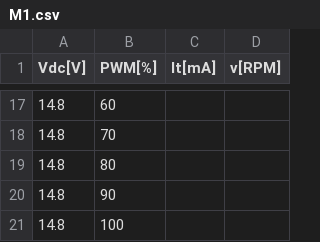
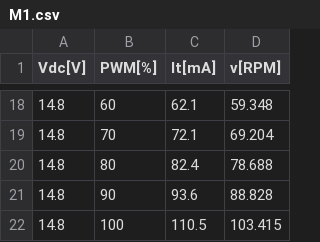
Before and after one commit to GabrielBarbosaUFSC/Projeto-Pendular, a CSV file: AnaliseDados/MotorExp/Exp4/M1.csv, drawn as a sheet; only a part is shown, gaps mark what is left out; the diff covers the shown part only.

```diff
--- a/AnaliseDados/MotorExp/Exp4/M1.csv
+++ b/AnaliseDados/MotorExp/Exp4/M1.csv
@@ -17,5 +18,5 @@ Vdc[V],PWM[%],It[mA],v[RPM]
-14.8,60,,
-14.8,70,,
-14.8,80,,
-14.8,90,,
-14.8,100,,
+14.8,60,62.1,59.348
+14.8,70,72.1,69.204
+14.8,80,82.4,78.688
+14.8,90,93.6,88.828
+14.8,100,110.5,103.415
```
Also changed, not shown: 1 added row and 30 edited cells elsewhere in this file, AnaliseDados/MotorExp/Exp3/M1.csv, AnaliseDados/MotorExp/Exp3/M3.csv, 14 other files.
